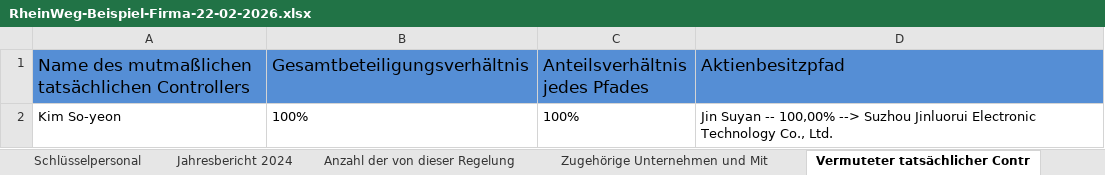
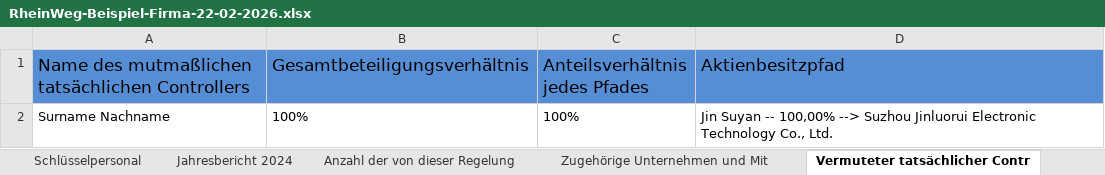
Before and after one commit to howardyang2009/Amber, an Excel workbook: P(Path)/RP(Rhine-Path)/RheinWegDE/RheinWeg-Beispiel-Firma-22-02-2026.xlsx, sheet Vermuteter tatsächlicher Contr, drawn as a sheet; values as stored, in another font and other column widths than the file's, no borders; the diff names each change by its address in the sheet, - before the commit and + after, or states it on an @@ line.

```diff
--- a/P(Path)/RP(Rhine-Path)/RheinWegDE/RheinWeg-Beispiel-Firma-22-02-2026.xlsx (sheet Vermuteter tatsächlicher Contr)
+++ b/P(Path)/RP(Rhine-Path)/RheinWegDE/RheinWeg-Beispiel-Firma-22-02-2026.xlsx (sheet Vermuteter tatsächlicher Contr)
-A2: Kim So-yeon
+A2: Surname Nachname
```
Also changed, not shown: sheet Endbegünstigter, sheet Schlüsselpersonal, sheet Zugehörige Unternehmen und Mit, sheet Aktionärsinformationen, sheet Geschäftsinformationen, P(Path)/RP(Rhine-Path)/RheinWegDE/Wiesbaden.xlsx, 1 other file.
